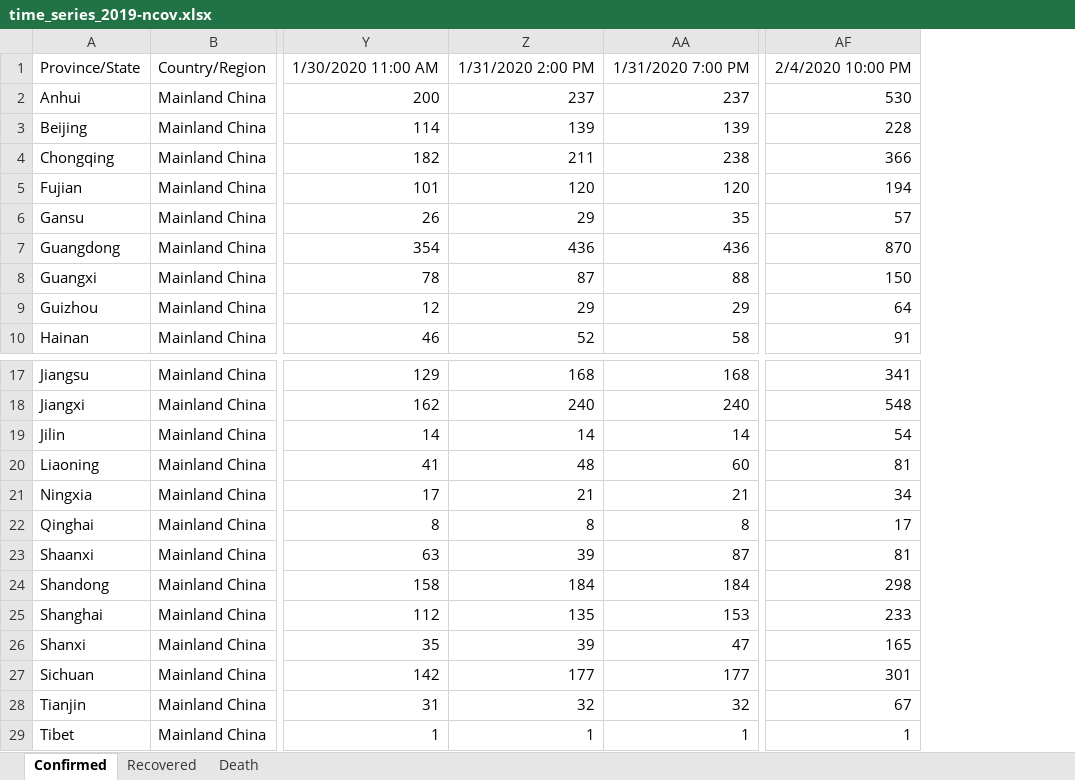
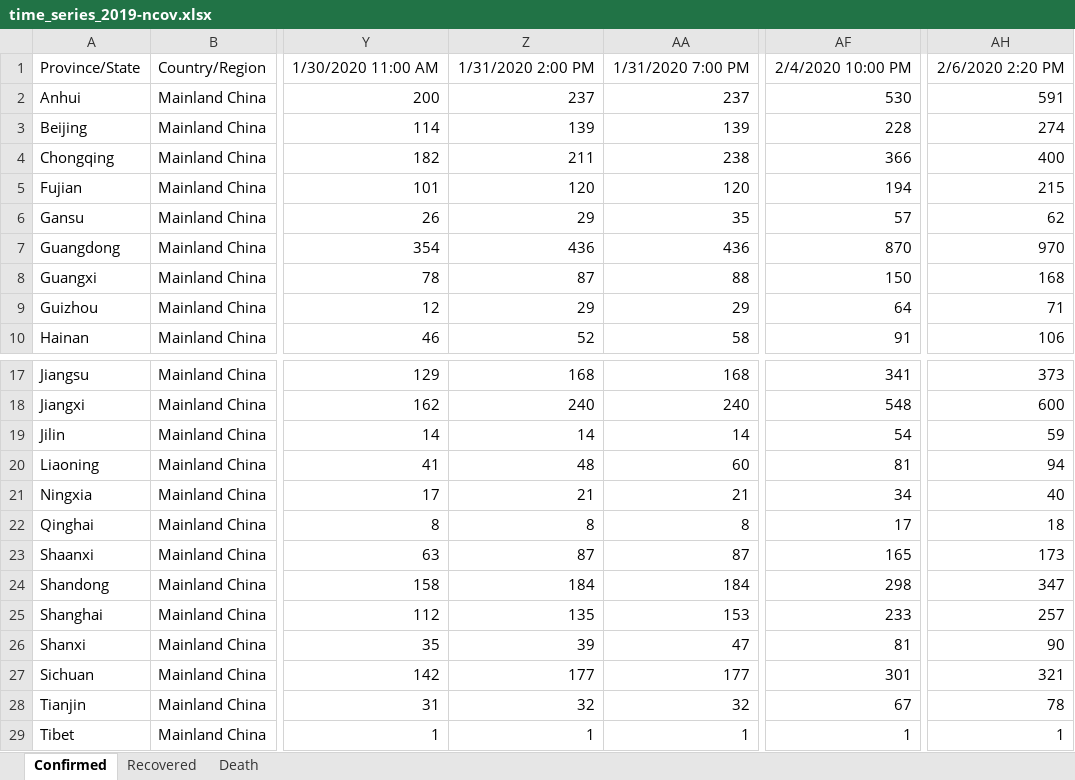
Before and after one commit to eMALI-IO/2019-nCoV, an Excel workbook: Dataset/time_series_2019-ncov.xlsx, sheet Confirmed, drawn as a sheet; only a part is shown, gaps mark what is left out; values as stored, in another font and other column widths than the file's, no borders; charts and pictures not drawn; the diff names each change by its address in the sheet, - before the commit and + after, or states it on an @@ line.

```diff
--- a/Dataset/time_series_2019-ncov.xlsx (sheet Confirmed)
+++ b/Dataset/time_series_2019-ncov.xlsx (sheet Confirmed)
+column AH, rows 1-10: 2/6/2020 2:20 PM | 591 | 274 | 400 | 215 | 62 | 970 | 168 | 71 | 106; rows 17-29: 373 | 600 | 59 | 94 | 40 | 18 | 173 | 347 | 257 | 90 | 321 | 78 | 1
-Z23: 39
+Z23: 87
-AF23: 81
+AF23: 165
-AF26: 165
+AF26: 81
```
Also changed, not shown: sheet Recovered, sheet Death, Dataset/Novel Coronavirus (2019-nCoV) Cases, provided by CN_HK.xlsx, Dataset/Novel Coronavirus (2019-nCoV) Cases, provided by JHU CSSE.xlsx.
